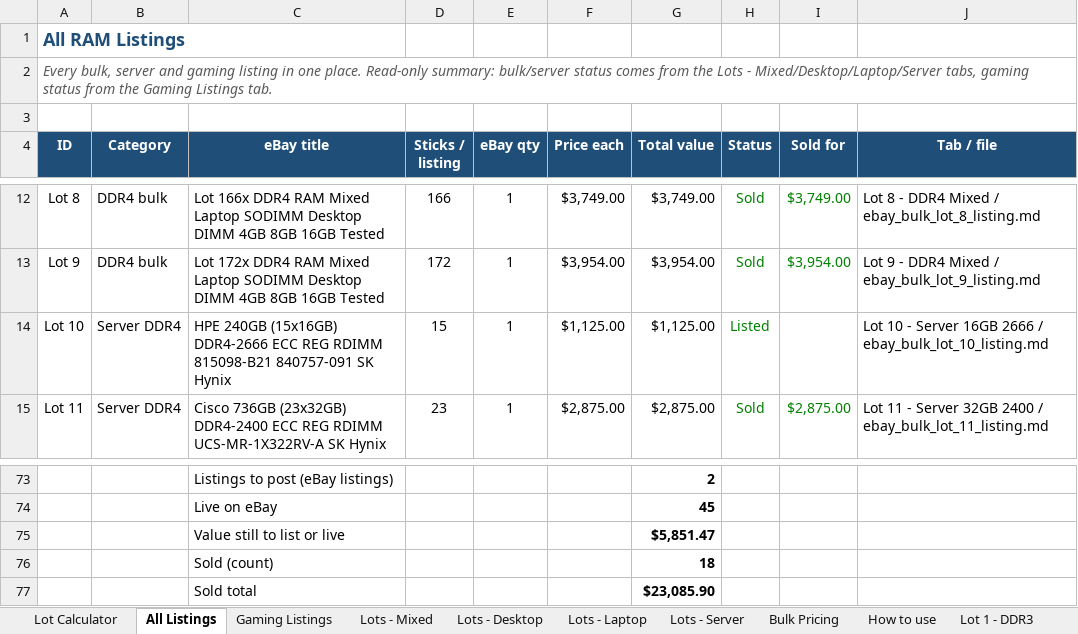
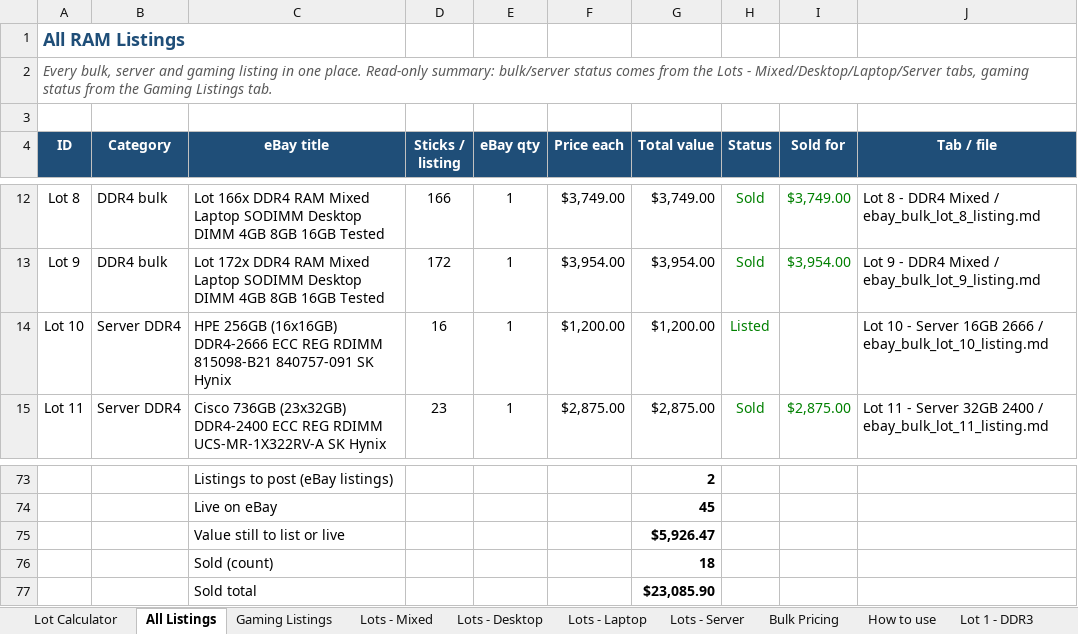
Before and after one commit to bgallaher-lgtm/Claude, an Excel workbook: ram_bulk_pricing.xlsx, sheet All Listings, drawn as a sheet; only a part is shown, gaps mark what is left out; values as stored, in another font and other column widths than the file's, no borders; charts and pictures and conditional formats not drawn; the diff names each change by its address in the sheet, - before the commit and + after, or states it on an @@ line.

```diff
--- a/ram_bulk_pricing.xlsx (sheet All Listings)
+++ b/ram_bulk_pricing.xlsx (sheet All Listings)
-C14 (eBay title): HPE 240GB (15x16GB) DDR4-2666 ECC…
+C14 (eBay title): HPE 256GB (16x16GB) DDR4-2666 ECC…
-D14 (Sticks / listing): 15
+D14 (Sticks / listing): 16
-F14 (Price each): $1,125.00
+F14 (Price each): $1,200.00
-G14 (Total value): $1,125.00
+G14 (Total value): $1,200.00
-G75 (Total value): $5,851.47
+G75 (Total value): $5,926.47
```
Also changed, not shown: sheet Lot 10 - Server 16GB 2666, sheet Lots - Server, 1 other file.
